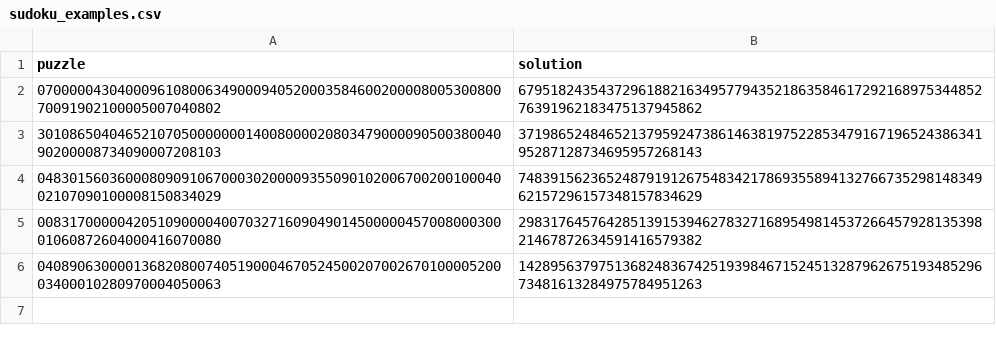
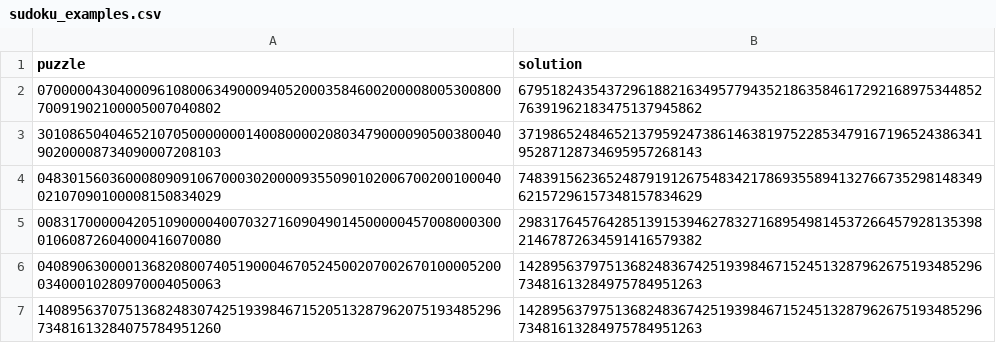
Before and after one commit to kopiPejst92/sudoku-game, a CSV file: src/assets/game_examples/sudoku_examples.csv, drawn as a sheet.

```diff
--- a/src/assets/game_examples/sudoku_examples.csv
+++ b/src/assets/game_examples/sudoku_examples.csv
@@ -6 +6,2 @@
 040890630000136820800740519000467052450020700267010000520003400010280970004050063,142895637975136824836742519398467152451328796267519348529673481613284975784951263
+140895637075136824830742519398467152051328796207519348529673481613284075784951260,142895637975136824836742519398467152451328796267519348529673481613284975784951263
```
Also changed, not shown: 5 other files.
